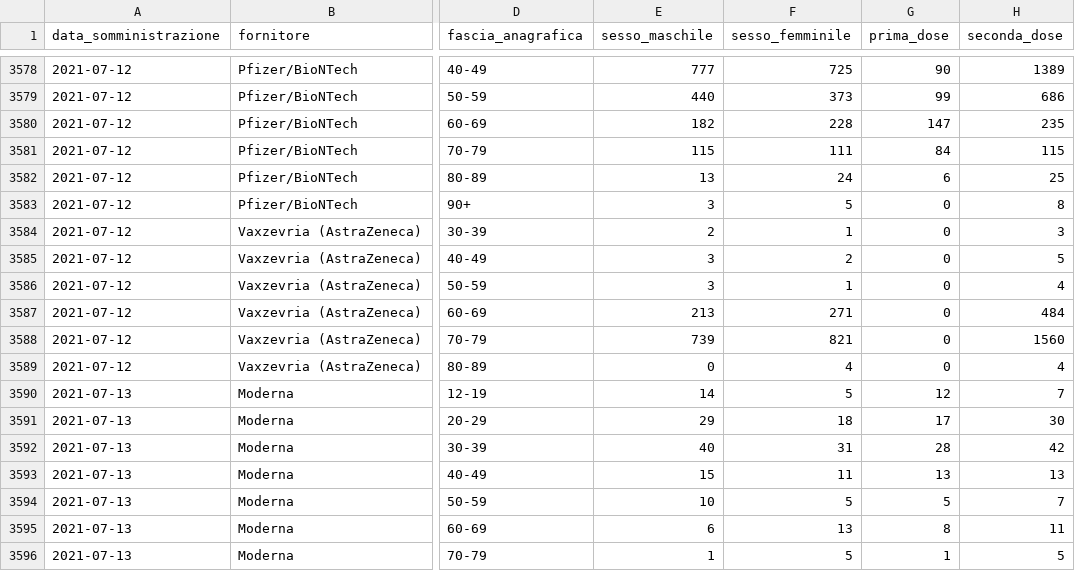
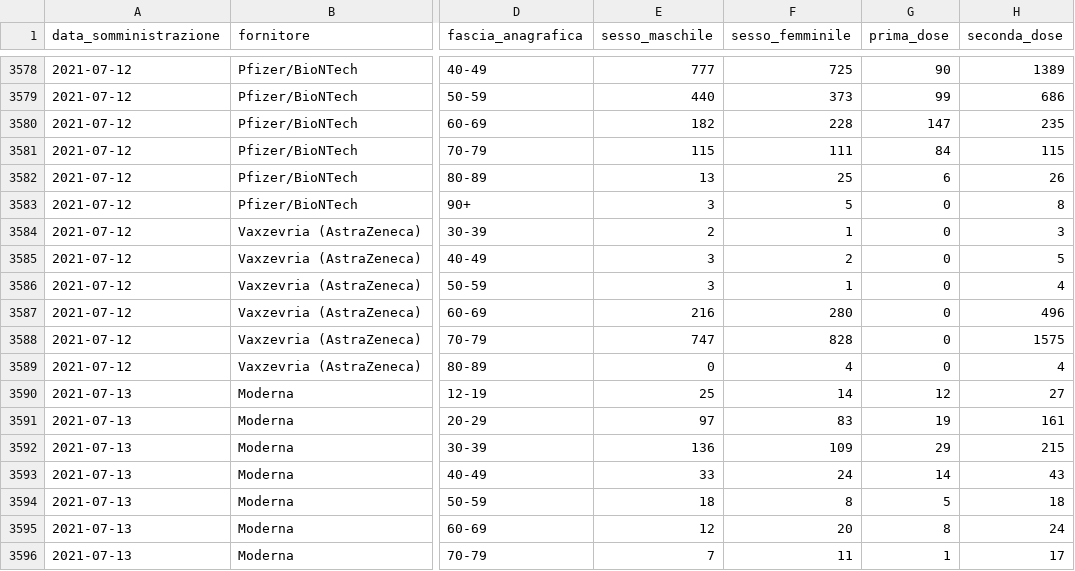
Before and after one commit to daniloderosa/fvg_covid, a CSV file: vaccini/vaccini_fvg_giornaliero_età.csv, drawn as a sheet; only a part is shown, gaps mark what is left out; the diff covers the shown part only; the diff names each change by its address in the sheet, - before the commit and + after, or states it on an @@ line.

Commit message:
Aggiornamento vaccini 13-07-2021

```diff
--- a/vaccini/vaccini_fvg_giornaliero_età.csv
+++ b/vaccini/vaccini_fvg_giornaliero_età.csv
-F3582 (sesso_femminile): 24
+F3582 (sesso_femminile): 25
-H3582 (seconda_dose): 25
+H3582 (seconda_dose): 26
-E3587 (sesso_maschile): 213
+E3587 (sesso_maschile): 216
-F3587 (sesso_femminile): 271
+F3587 (sesso_femminile): 280
-H3587 (seconda_dose): 484
+H3587 (seconda_dose): 496
-E3588 (sesso_maschile): 739
+E3588 (sesso_maschile): 747
-F3588 (sesso_femminile): 821
+F3588 (sesso_femminile): 828
-H3588 (seconda_dose): 1560
+H3588 (seconda_dose): 1575
-E3590 (sesso_maschile): 14
+E3590 (sesso_maschile): 25
-F3590 (sesso_femminile): 5
+F3590 (sesso_femminile): 14
-H3590 (seconda_dose): 7
+H3590 (seconda_dose): 27
-E3591 (sesso_maschile): 29
+E3591 (sesso_maschile): 97
-F3591 (sesso_femminile): 18
+F3591 (sesso_femminile): 83
-G3591 (prima_dose): 17
+G3591 (prima_dose): 19
-H3591 (seconda_dose): 30
+H3591 (seconda_dose): 161
-E3592 (sesso_maschile): 40
+E3592 (sesso_maschile): 136
-F3592 (sesso_femminile): 31
+F3592 (sesso_femminile): 109
-G3592 (prima_dose): 28
+G3592 (prima_dose): 29
-H3592 (seconda_dose): 42
+H3592 (seconda_dose): 215
-E3593 (sesso_maschile): 15
+E3593 (sesso_maschile): 33
-F3593 (sesso_femminile): 11
+F3593 (sesso_femminile): 24
-G3593 (prima_dose): 13
+G3593 (prima_dose): 14
-H3593 (seconda_dose): 13
+H3593 (seconda_dose): 43
-E3594 (sesso_maschile): 10
+E3594 (sesso_maschile): 18
-F3594 (sesso_femminile): 5
+F3594 (sesso_femminile): 8
-H3594 (seconda_dose): 7
+H3594 (seconda_dose): 18
-E3595 (sesso_maschile): 6
+E3595 (sesso_maschile): 12
-F3595 (sesso_femminile): 13
+F3595 (sesso_femminile): 20
-H3595 (seconda_dose): 11
+H3595 (seconda_dose): 24
-E3596 (sesso_maschile): 1
+E3596 (sesso_maschile): 7
-F3596 (sesso_femminile): 5
+F3596 (sesso_femminile): 11
-H3596 (seconda_dose): 5
+H3596 (seconda_dose): 17
```
Also changed, not shown: 154 edited cells elsewhere in this file, 1 other file.
